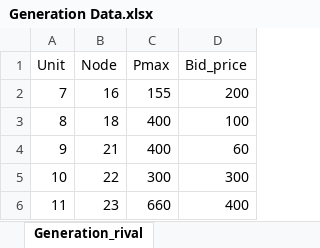
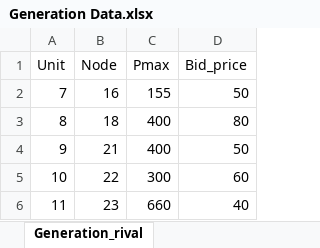
Before and after one commit to martabresco/optimization_code, an Excel workbook: Generation Data.xlsx, sheet Generation_rival, drawn as a sheet; values as stored, in another font and other column widths than the file's, no borders; the diff names each change by its address in the sheet, - before the commit and + after, or states it on an @@ line.

Commit message:
Update Generation Data.xlsx

```diff
--- a/Generation Data.xlsx (sheet Generation_rival)
+++ b/Generation Data.xlsx (sheet Generation_rival)
-D2 (Bid_price): 200
+D2 (Bid_price): 50
-D3 (Bid_price): 100
+D3 (Bid_price): 80
-D4 (Bid_price): 60
+D4 (Bid_price): 50
-D5 (Bid_price): 300
+D5 (Bid_price): 60
-D6 (Bid_price): 400
+D6 (Bid_price): 40
```
